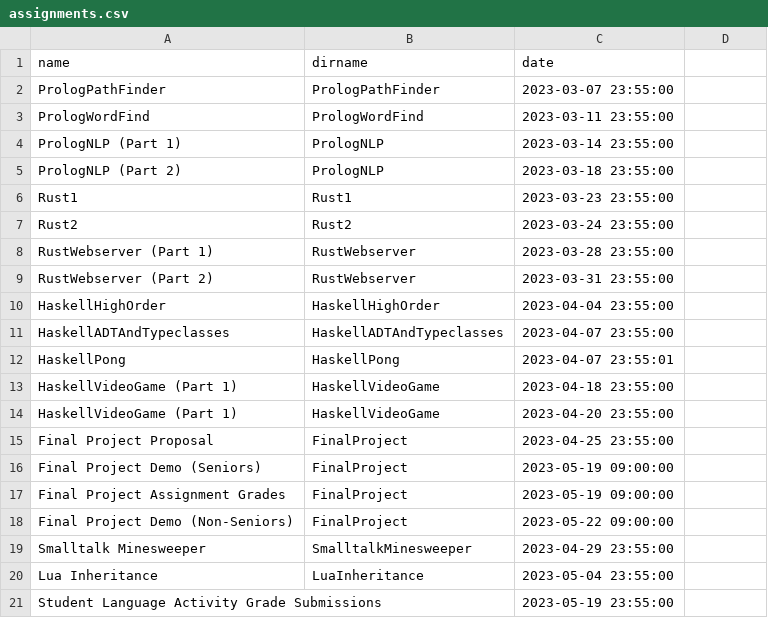
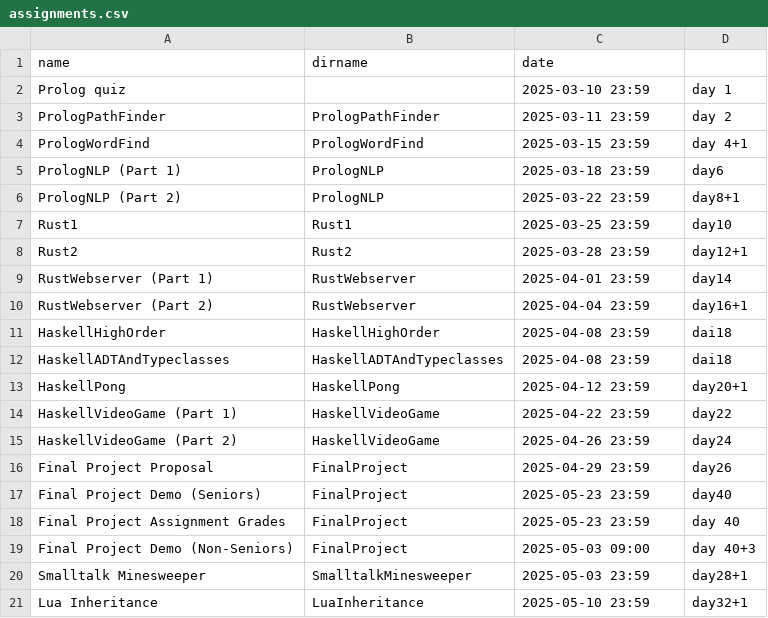
Before and after one commit to hewner/csse403, a CSV file: _data/assignments.csv, drawn as a sheet; removed rows and columns are numbered as before the commit, all else as after; the diff names each change by its address in the sheet, - before the commit and + after, or states it on an @@ line.

```diff
--- a/_data/assignments.csv
+++ b/_data/assignments.csv
+row 2: Prolog quiz |  | 2025-03-10 23:59 | day 1
-C3 (date): 2023-03-07 23:55:00
+C3 (date): 2025-03-11 23:59
-D3: (empty)
+D3: day 2
-C4 (date): 2023-03-11 23:55:00
+C4 (date): 2025-03-15 23:59
-D4: (empty)
+D4: day 4+1
-C5 (date): 2023-03-14 23:55:00
+C5 (date): 2025-03-18 23:59
-D5: (empty)
+D5: day6
-C6 (date): 2023-03-18 23:55:00
+C6 (date): 2025-03-22 23:59
-D6: (empty)
+D6: day8+1
-C7 (date): 2023-03-23 23:55:00
+C7 (date): 2025-03-25 23:59
-D7: (empty)
+D7: day10
-C8 (date): 2023-03-24 23:55:00
+C8 (date): 2025-03-28 23:59
-D8: (empty)
+D8: day12+1
-C9 (date): 2023-03-28 23:55:00
+C9 (date): 2025-04-01 23:59
-D9: (empty)
+D9: day14
-C10 (date): 2023-03-31 23:55:00
+C10 (date): 2025-04-04 23:59
-D10: (empty)
+D10: day16+1
-C11 (date): 2023-04-04 23:55:00
+C11 (date): 2025-04-08 23:59
-D11:D12: (empty)
+D11:D12: dai18
-C12 (date): 2023-04-07 23:55:00
+C12 (date): 2025-04-08 23:59
-C13 (date): 2023-04-07 23:55:01
+C13 (date): 2025-04-12 23:59
-D13: (empty)
+D13: day20+1
-C14 (date): 2023-04-18 23:55:00
+C14 (date): 2025-04-22 23:59
-D14: (empty)
+D14: day22
-A15 (name): HaskellVideoGame (Part 1)
+A15 (name): HaskellVideoGame (Part 2)
-C15 (date): 2023-04-20 23:55:00
+C15 (date): 2025-04-26 23:59
-D15: (empty)
+D15: day24
-C16 (date): 2023-04-25 23:55:00
+C16 (date): 2025-04-29 23:59
-D16: (empty)
+D16: day26
-C17:C18 (date): 2023-05-19 09:00:00
+C17:C18 (date): 2025-05-23 23:59
-D17: (empty)
+D17: day40
-D18: (empty)
+D18: day 40
-C19 (date): 2023-05-22 09:00:00
+C19 (date): 2025-05-03 09:00
-D19: (empty)
+D19: day 40+3
-C20 (date): 2023-04-29 23:55:00
+C20 (date): 2025-05-03 23:59
-D20: (empty)
+D20: day28+1
-C21 (date): 2023-05-04 23:55:00
+C21 (date): 2025-05-10 23:59
-D21: (empty)
+D21: day32+1
-row 21: Student Language Activity Grade Submissions |  | 2023-05-19 23:55:00
```
Also changed, not shown: 3 other files.
